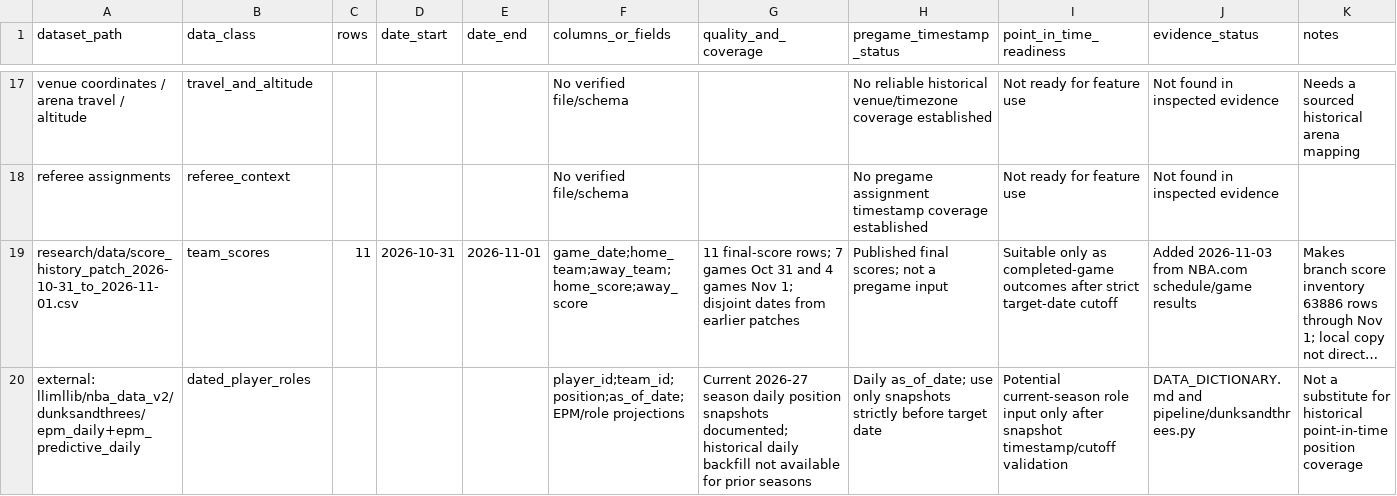
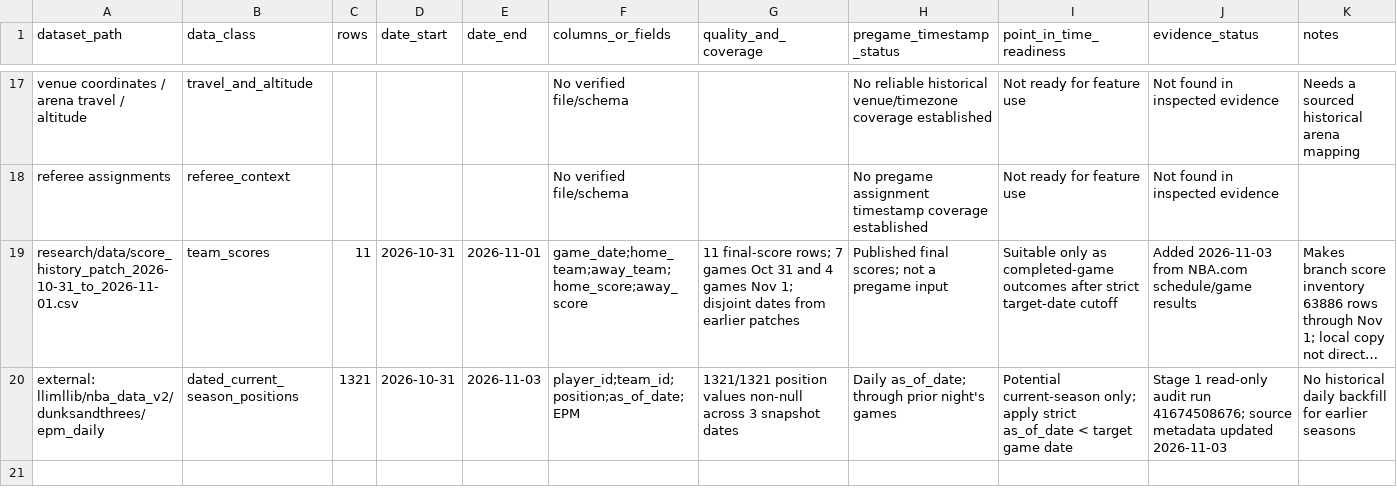
Before and after one commit to Olowocool/Oluwa-blazee, a CSV file: research/DATA_AVAILABILITY_MATRIX.csv, drawn as a sheet; only a part is shown, gaps mark what is left out; long unchanged cells end in …; addresses are those after the commit; the diff covers the shown part only; the diff names each change by its address in the sheet, - before the commit and + after, or states it on an @@ line.

Commit message:
Correct NBA position inventory and quantify current-season EPM snapshots

```diff
--- a/research/DATA_AVAILABILITY_MATRIX.csv
+++ b/research/DATA_AVAILABILITY_MATRIX.csv
+row 20: external: llimllib/nba_data_v2/dunksandthrees/epm_daily | dated_current_season_positions | 1321 | 2026-10-31 | 2026-11-03 | player_id;team_id;position;as_of_date;EPM | 1321/1321 position values non-null across 3 snapshot dates | Daily as_of_date; through prior night's games | Potential current-season only; apply strict as_of_date < target game date | Stage 1 read-only audit run 41674508676; source metadata updated 2026-11-03 | No historical daily backfill for earlier seasons
-row 21: external: llimllib/nba_data_v2/dunksandthrees/epm_daily+epm_predictive_daily | dated_player_roles |  |  |  | player_id;team_id;position;as_of_date;EPM/role projections | Current 2026-27 season daily position snapshots documented; historical daily backfill not available for prior seasons | Daily as_of_date; use only snapshots strictly before target date | Potential current-season role input only after snapshot timestamp/cutoff validation | DATA_DICTIONARY.md and pipeline/dunksandthrees.py | Not a substitute for historical point-in-time position coverage
+row 21: (empty)
```
Also changed, not shown: 1 added row and 7 edited cells elsewhere in this file.
